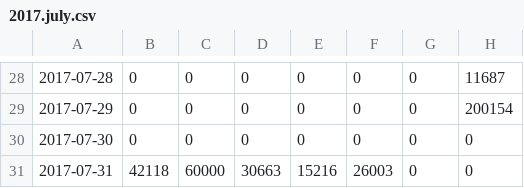
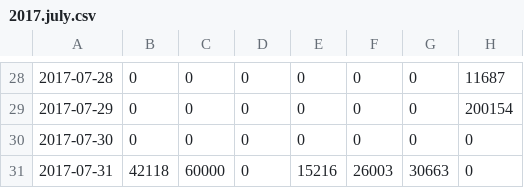
Before and after one commit to Sushko/nerve, a CSV file: db/outcome.log/2017.july.csv, drawn as a sheet; only a part is shown, gaps mark what is left out; the diff names each change by its address in the sheet, - before the commit and + after, or states it on an @@ line.

```diff
--- a/db/outcome.log/2017.july.csv
+++ b/db/outcome.log/2017.july.csv
-D31: 30663
+D31: 0
-G31: 0
+G31: 30663
```
Also changed, not shown: 8 other files.
